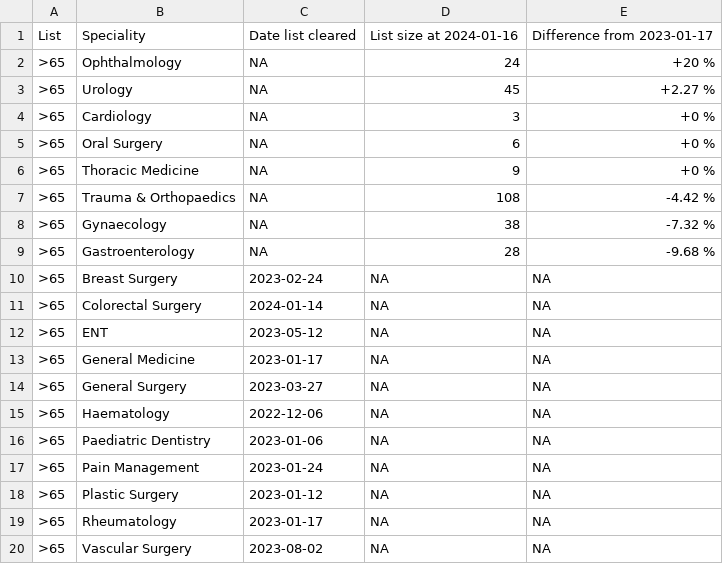
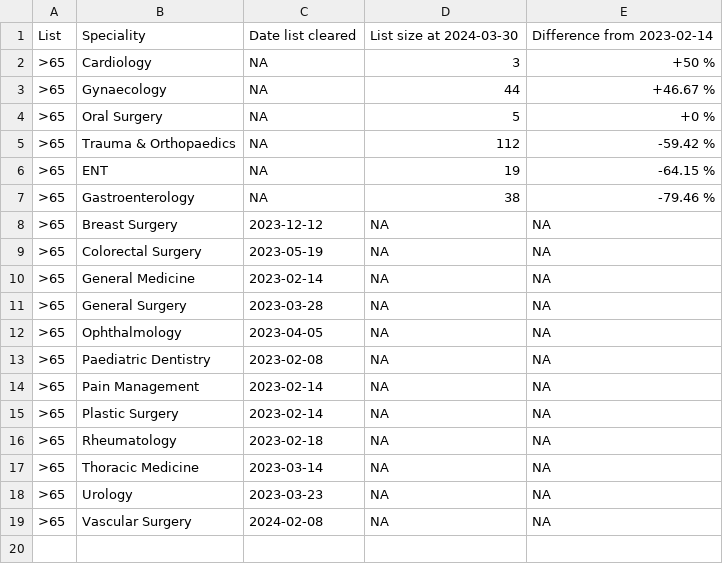
Before and after one commit to TL-Ingram/elec_recovery, a CSV file: csv/clear_date/v1.4/65wk_clear_dates.csv, drawn as a sheet.

```diff
--- a/csv/clear_date/v1.4/65wk_clear_dates.csv
+++ b/csv/clear_date/v1.4/65wk_clear_dates.csv
@@ -1,20 +1,19 @@
-"List","Speciality","Date list cleared","List size at 2024-01-16","Difference from 2023-01-17"
-">65","Ophthalmology",NA,24,"+20 %"
-">65","Urology",NA,45,"+2.27 %"
-">65","Cardiology",NA,3,"+0 %"
-">65","Oral Surgery",NA,6,"+0 %"
-">65","Thoracic Medicine",NA,9,"+0 %"
-">65","Trauma & Orthopaedics",NA,108,"-4.42 %"
-">65","Gynaecology",NA,38,"-7.32 %"
-">65","Gastroenterology",NA,28,"-9.68 %"
-">65","Breast Surgery",2023-02-24,NA,NA
-">65","Colorectal Surgery",2024-01-14,NA,NA
-">65","ENT",2023-05-12,NA,NA
-">65","General Medicine",2023-01-17,NA,NA
-">65","General Surgery",2023-03-27,NA,NA
-">65","Haematology",2022-12-06,NA,NA
-">65","Paediatric Dentistry",2023-01-06,NA,NA
-">65","Pain Management",2023-01-24,NA,NA
-">65","Plastic Surgery",2023-01-12,NA,NA
-">65","Rheumatology",2023-01-17,NA,NA
-">65","Vascular Surgery",2023-08-02,NA,NA
+"List","Speciality","Date list cleared","List size at 2024-03-30","Difference from 2023-02-14"
+">65","Cardiology",NA,3,"+50 %"
+">65","Gynaecology",NA,44,"+46.67 %"
+">65","Oral Surgery",NA,5,"+0 %"
+">65","Trauma & Orthopaedics",NA,112,"-59.42 %"
+">65","ENT",NA,19,"-64.15 %"
+">65","Gastroenterology",NA,38,"-79.46 %"
+">65","Breast Surgery",2023-12-12,NA,NA
+">65","Colorectal Surgery",2023-05-19,NA,NA
+">65","General Medicine",2023-02-14,NA,NA
+">65","General Surgery",2023-03-28,NA,NA
+">65","Ophthalmology",2023-04-05,NA,NA
+">65","Paediatric Dentistry",2023-02-08,NA,NA
+">65","Pain Management",2023-02-14,NA,NA
+">65","Plastic Surgery",2023-02-14,NA,NA
+">65","Rheumatology",2023-02-18,NA,NA
+">65","Thoracic Medicine",2023-03-14,NA,NA
+">65","Urology",2023-03-23,NA,NA
+">65","Vascular Surgery",2024-02-08,NA,NA
```
Also changed, not shown: csv/clear_date/v1.4/52wk_clear_dates.csv, 8 other files.
